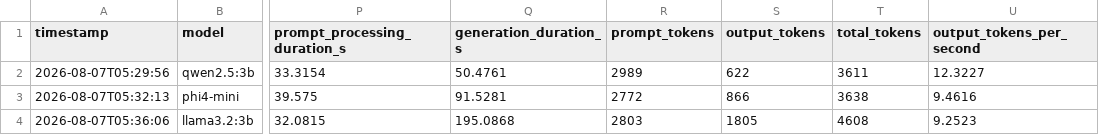
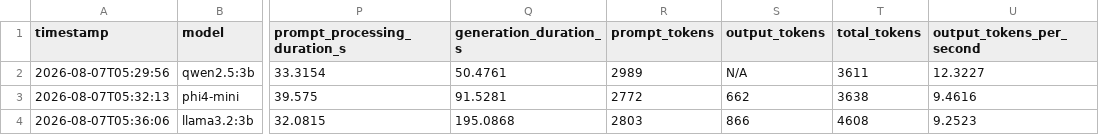
Before and after one commit to kychilly/SLM-benchmark, a CSV file: SLMBenchmark/benchmark_results.csv, drawn as a sheet; only a part is shown, gaps mark what is left out; the diff names each change by its address in the sheet, - before the commit and + after, or states it on an @@ line.

Commit message:
results

```diff
--- a/SLMBenchmark/benchmark_results.csv
+++ b/SLMBenchmark/benchmark_results.csv
-S2 (output_tokens): 622
+S2 (output_tokens): N/A
-S3 (output_tokens): 866
+S3 (output_tokens): 662
-S4 (output_tokens): 1805
+S4 (output_tokens): 866
```
